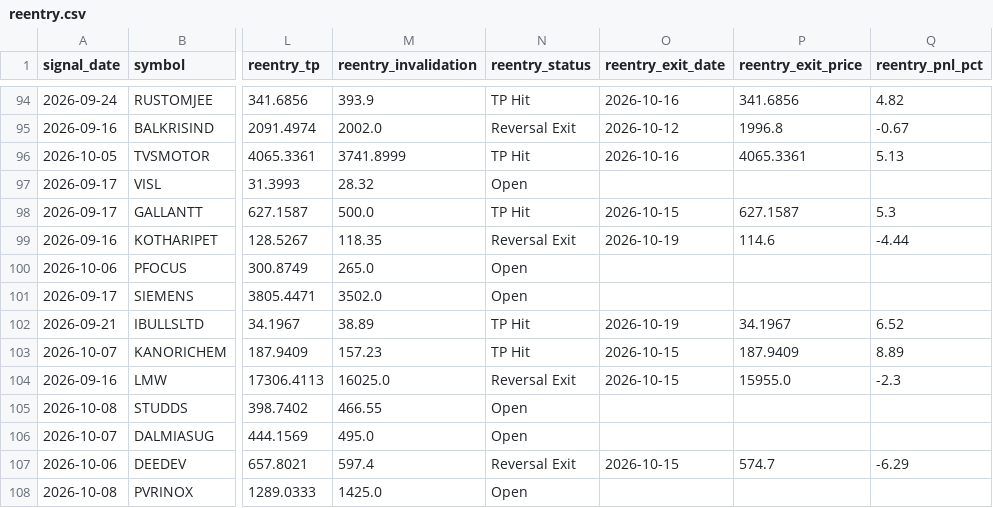
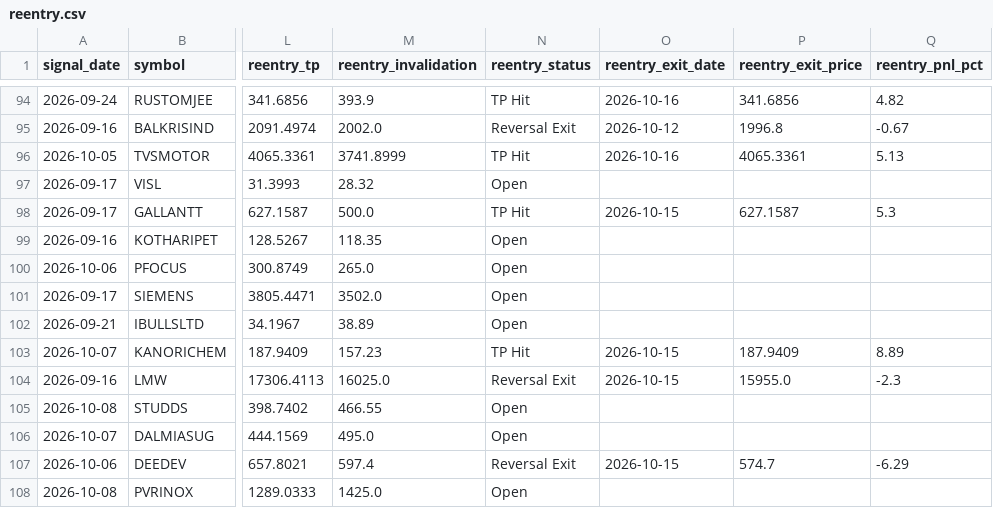
Before and after one commit to faizjio7011-code/checking-trade-signals, a CSV file: report_in/reentry.csv, drawn as a sheet; only a part is shown, gaps mark what is left out; the diff names each change by its address in the sheet, - before the commit and + after, or states it on an @@ line.

```diff
--- a/report_in/reentry.csv
+++ b/report_in/reentry.csv
-N99 (reentry_status): Reversal Exit
+N99 (reentry_status): Open
-O99 (reentry_exit_date): 2026-10-19
+O99 (reentry_exit_date): (empty)
-P99 (reentry_exit_price): 114.6
+P99 (reentry_exit_price): (empty)
-Q99 (reentry_pnl_pct): -4.44
+Q99 (reentry_pnl_pct): (empty)
-N102 (reentry_status): TP Hit
+N102 (reentry_status): Open
-O102 (reentry_exit_date): 2026-10-19
+O102 (reentry_exit_date): (empty)
-P102 (reentry_exit_price): 34.1967
+P102 (reentry_exit_price): (empty)
-Q102 (reentry_pnl_pct): 6.52
+Q102 (reentry_pnl_pct): (empty)
```
Also changed, not shown: report/reentry.csv, report/sl_hit.csv, 7 other files.
